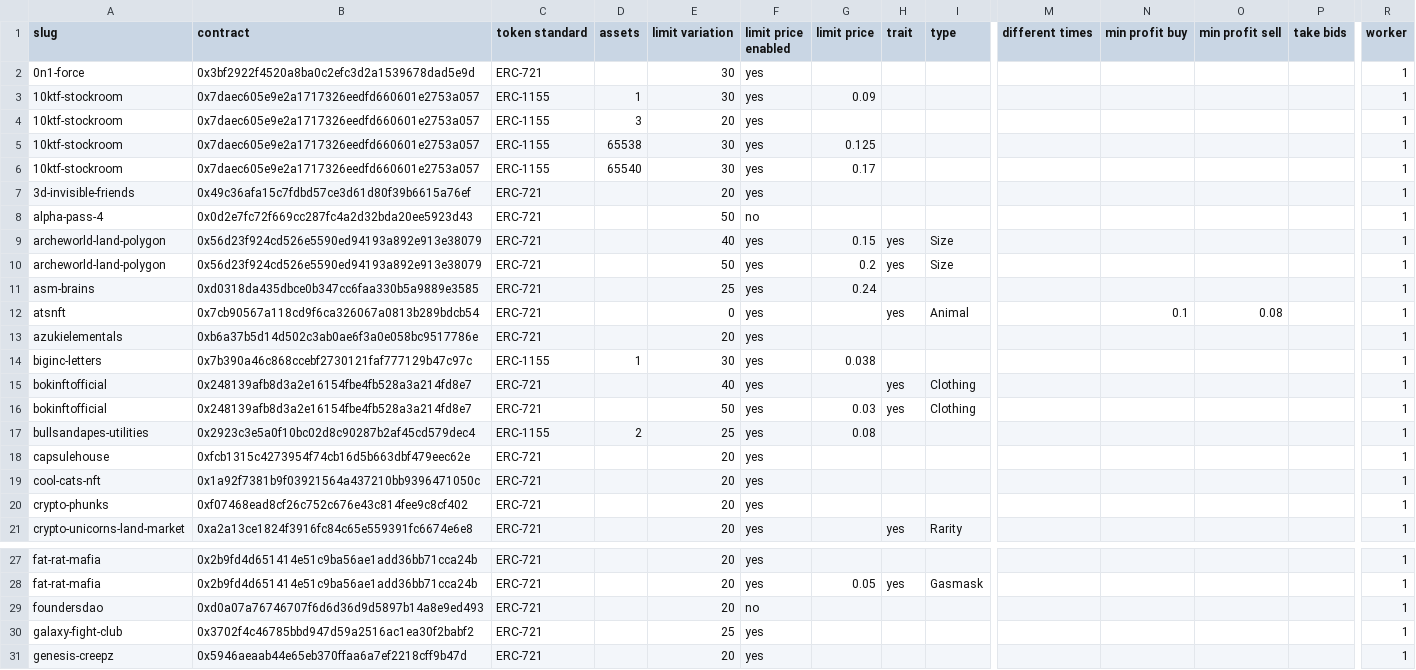
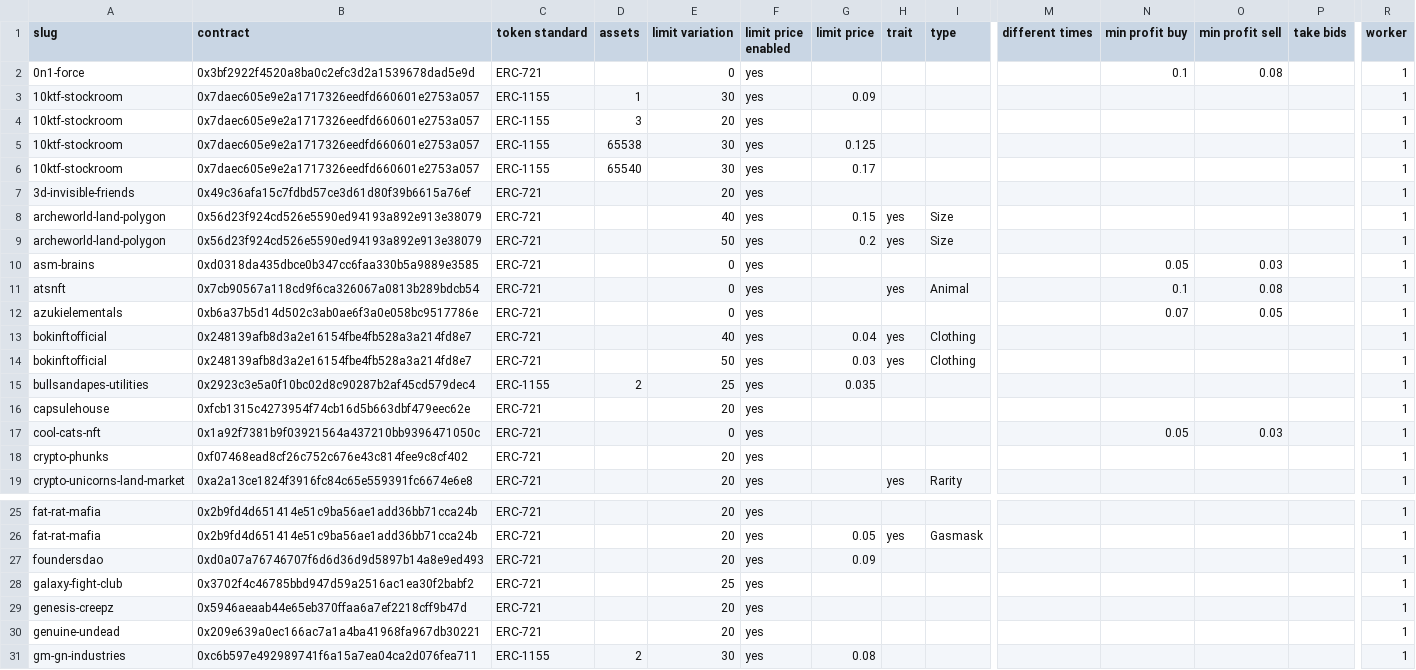
Before and after one commit to johnydev23/Opensea_automated_actions, a CSV file: Collections.csv, drawn as a sheet; only a part is shown, gaps mark what is left out; the shorter side is filled out with more unchanged rows; removed rows and columns are numbered as before the commit, all else as after; rows hold the shown columns only; the diff names each change by its address in the sheet, - before the commit and + after, or states it on an @@ line.

```diff
--- a/Collections.csv
+++ b/Collections.csv
-E2 (limit variation): 30
+E2 (limit variation): 0
-N2 (min profit buy): (empty)
+N2 (min profit buy): 0.1
-O2 (min profit sell): (empty)
+O2 (min profit sell): 0.08
-row 8: alpha-pass-4 | 0x0d2e7fc72f669cc287fc4a2d32bda20ee5923d43 | ERC-721 |  | 50 | no |  |  |  |  |  |  |  | 1
-E10 (limit variation): 25
+E10 (limit variation): 0
-G10 (limit price): 0.24
+G10 (limit price): (empty)
-N10 (min profit buy): (empty)
+N10 (min profit buy): 0.05
-O10 (min profit sell): (empty)
+O10 (min profit sell): 0.03
-E12 (limit variation): 20
+E12 (limit variation): 0
-N12 (min profit buy): (empty)
+N12 (min profit buy): 0.07
-O12 (min profit sell): (empty)
+O12 (min profit sell): 0.05
-row 14: biginc-letters | 0x7b390a46c868ccebf2730121faf777129b47c97c | ERC-1155 | 1 | 30 | yes | 0.038 |  |  |  |  |  |  | 1
-G13 (limit price): (empty)
+G13 (limit price): 0.04
-G15 (limit price): 0.08
+G15 (limit price): 0.035
-E17 (limit variation): 20
+E17 (limit variation): 0
-N17 (min profit buy): (empty)
+N17 (min profit buy): 0.05
-O17 (min profit sell): (empty)
+O17 (min profit sell): 0.03
-F27 (limit price enabled): no
+F27 (limit price enabled): yes
-G27 (limit price): (empty)
+G27 (limit price): 0.09
```
